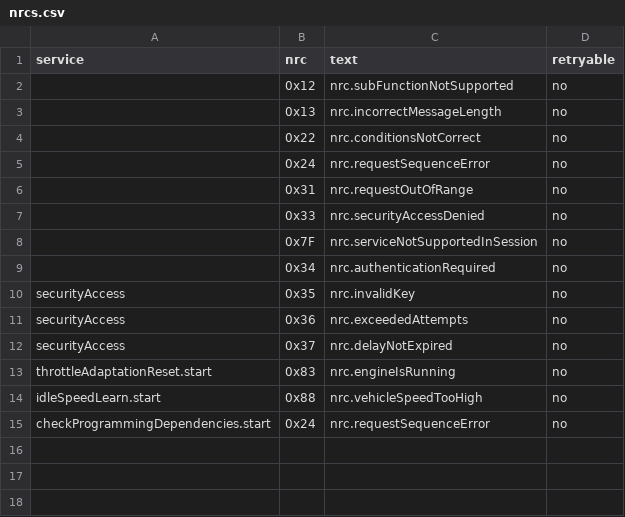
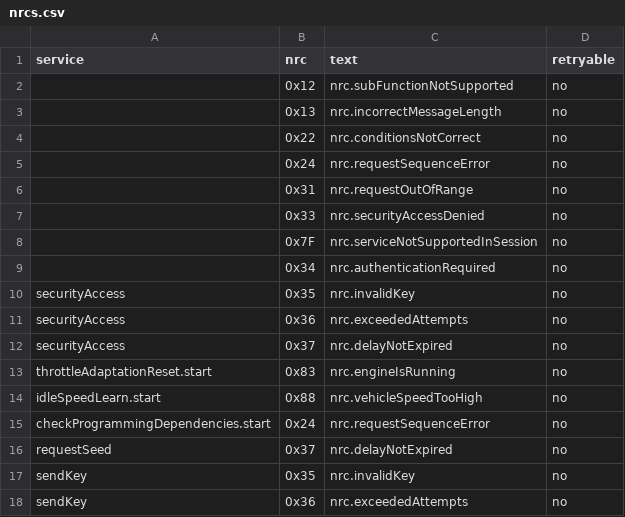
Before and after one commit to okayyoumay/nekoguruma, a CSV file: crates/diag-frontend/examples/fictional-vehicle/ecm/nrcs.csv, drawn as a sheet.

```diff
--- a/crates/diag-frontend/examples/fictional-vehicle/ecm/nrcs.csv
+++ b/crates/diag-frontend/examples/fictional-vehicle/ecm/nrcs.csv
@@ -15 +15,4 @@ idleSpeedLearn.start,0x88,nrc.vehicleSpeedTooHigh,no
 checkProgrammingDependencies.start,0x24,nrc.requestSequenceError,no
+requestSeed,0x37,nrc.delayNotExpired,no
+sendKey,0x35,nrc.invalidKey,no
+sendKey,0x36,nrc.exceededAttempts,no
```
Also changed, not shown: crates/diag-frontend/examples/fictional-vehicle/ecm/fields.csv, crates/diag-frontend/examples/fictional-vehicle/ecm/services.csv, 6 other files.
